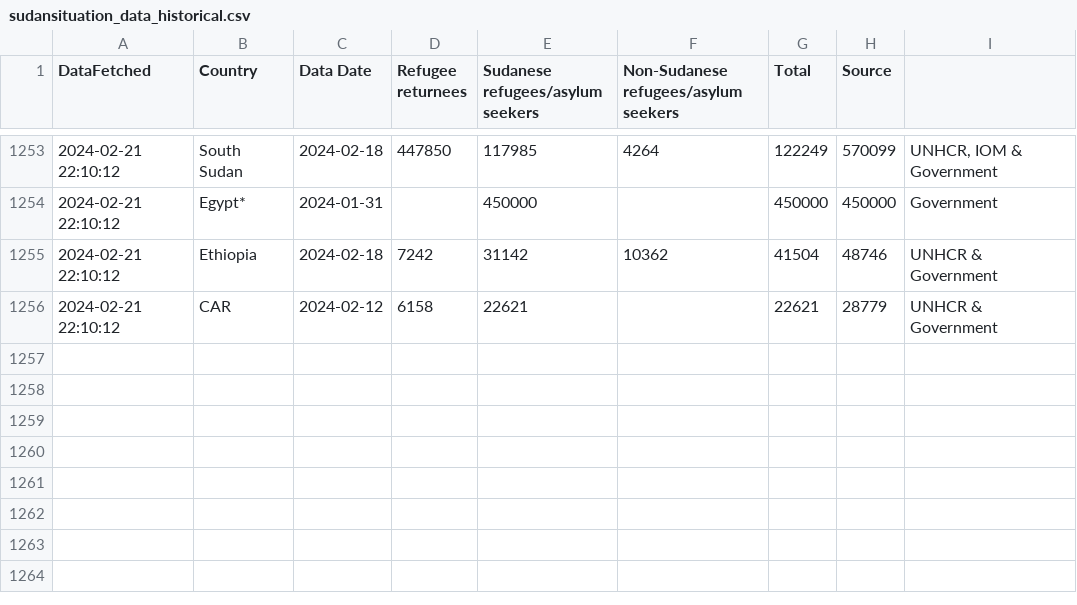
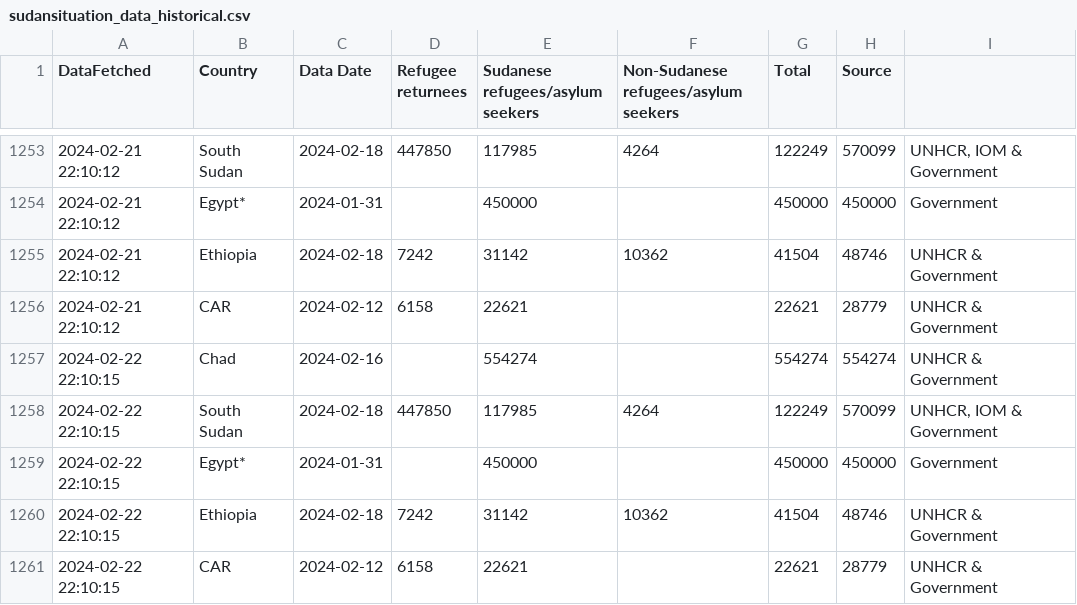
Before and after one commit to rvibek/sudansituation, a CSV file: sudansituation_data_historical.csv, drawn as a sheet; only a part is shown, gaps mark what is left out; the diff names each change by its address in the sheet, - before the commit and + after, or states it on an @@ line.

```diff
--- a/sudansituation_data_historical.csv
+++ b/sudansituation_data_historical.csv
+row 1257: 2024-02-22 22:10:15 | Chad | 2024-02-16 |  | 554274 |  | 554274 | 554274 | UNHCR & Government
+row 1258: 2024-02-22 22:10:15 | South Sudan | 2024-02-18 | 447850 | 117985 | 4264 | 122249 | 570099 | UNHCR, IOM & Government
+row 1259: 2024-02-22 22:10:15 | Egypt* | 2024-01-31 |  | 450000 |  | 450000 | 450000 | Government
+row 1260: 2024-02-22 22:10:15 | Ethiopia | 2024-02-18 | 7242 | 31142 | 10362 | 41504 | 48746 | UNHCR & Government
+row 1261: 2024-02-22 22:10:15 | CAR | 2024-02-12 | 6158 | 22621 |  | 22621 | 28779 | UNHCR & Government
```
